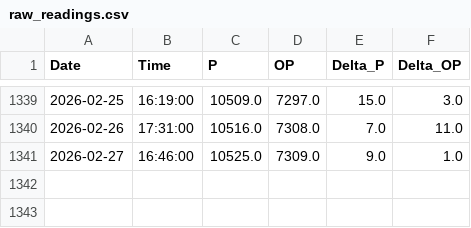
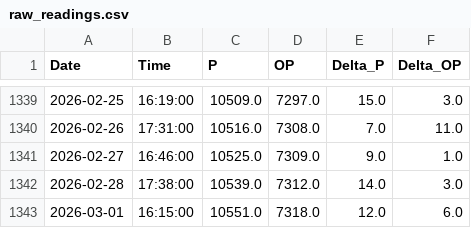
Before and after one commit to tomasz-waleciuk-data-engineering/sprinkwell, a CSV file: output/electricity/readings/raw_readings.csv, drawn as a sheet; only a part is shown, gaps mark what is left out; the diff names each change by its address in the sheet, - before the commit and + after, or states it on an @@ line.

```diff
--- a/output/electricity/readings/raw_readings.csv
+++ b/output/electricity/readings/raw_readings.csv
+row 1342: 2026-02-28 | 17:38:00 | 10539.0 | 7312.0 | 14.0 | 3.0
+row 1343: 2026-03-01 | 16:15:00 | 10551.0 | 7318.0 | 12.0 | 6.0
```
Also changed, not shown: 1 other file.
